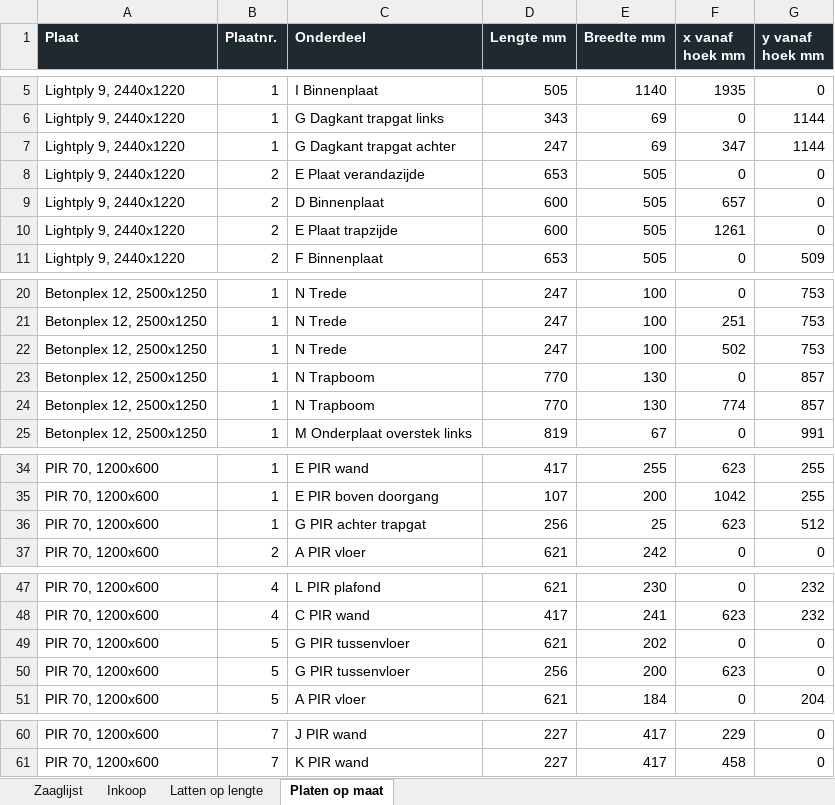
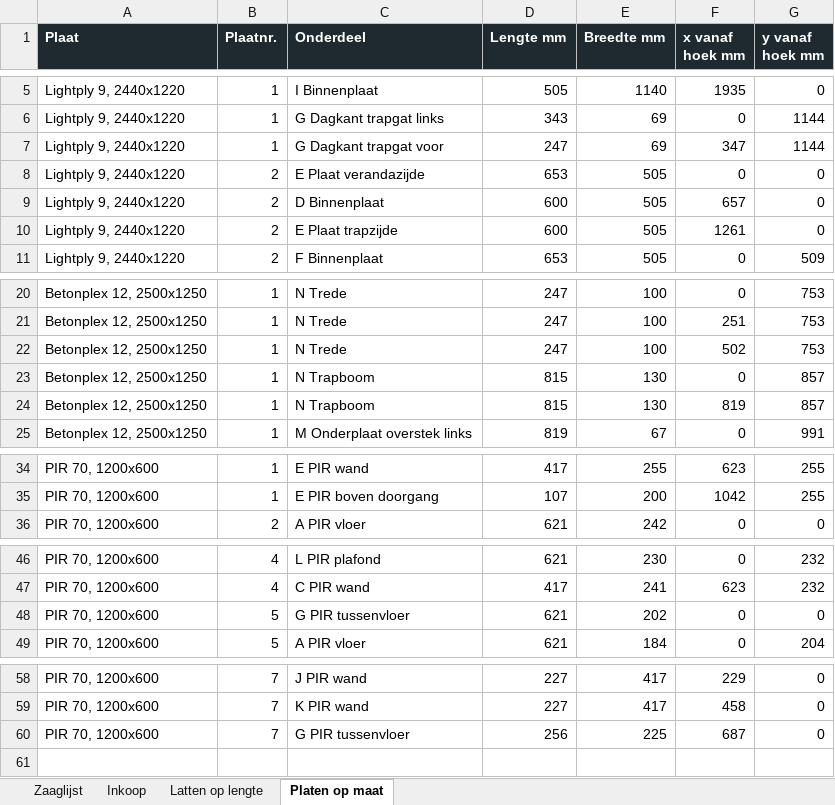
Before and after one commit to jeroenweij/kat, an Excel workbook: bouwplan/Kattenchalet_zaag_en_inkooplijst.xlsx, sheet Platen op maat, drawn as a sheet; only a part is shown, gaps mark what is left out; values as stored, in another font and other column widths than the file's, no borders; removed rows and columns are numbered as before the commit, all else as after; the diff names each change by its address in the sheet, - before the commit and + after, or states it on an @@ line.

```diff
--- a/bouwplan/Kattenchalet_zaag_en_inkooplijst.xlsx (sheet Platen op maat)
+++ b/bouwplan/Kattenchalet_zaag_en_inkooplijst.xlsx (sheet Platen op maat)
-C7 (Onderdeel): G Dagkant trapgat achter
+C7 (Onderdeel): G Dagkant trapgat voor
-D23:D24 (Lengte mm): 770
+D23:D24 (Lengte mm): 815
-F24 (x vanaf hoek mm): 774
+F24 (x vanaf hoek mm): 819
-row 36: PIR 70, 1200x600 | 1 | G PIR achter trapgat | 256 | 25 | 623 | 512
-row 50: PIR 70, 1200x600 | 5 | G PIR tussenvloer | 256 | 200 | 623 | 0
+row 60: PIR 70, 1200x600 | 7 | G PIR tussenvloer | 256 | 225 | 687 | 0
```
Also changed, not shown: sheet Zaaglijst, 5 other files.
